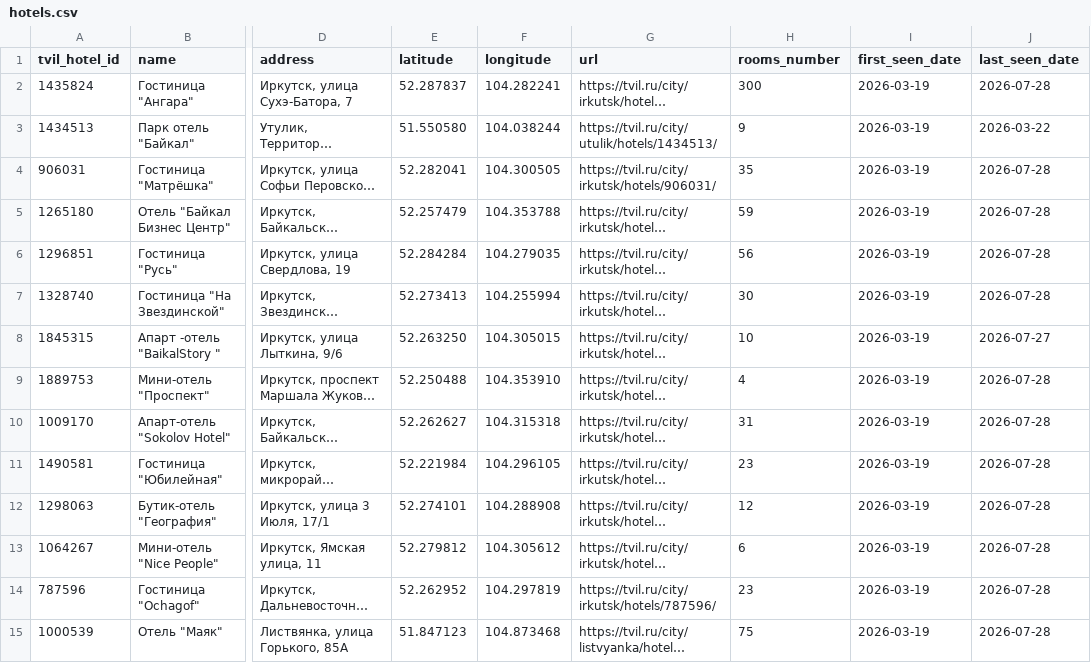
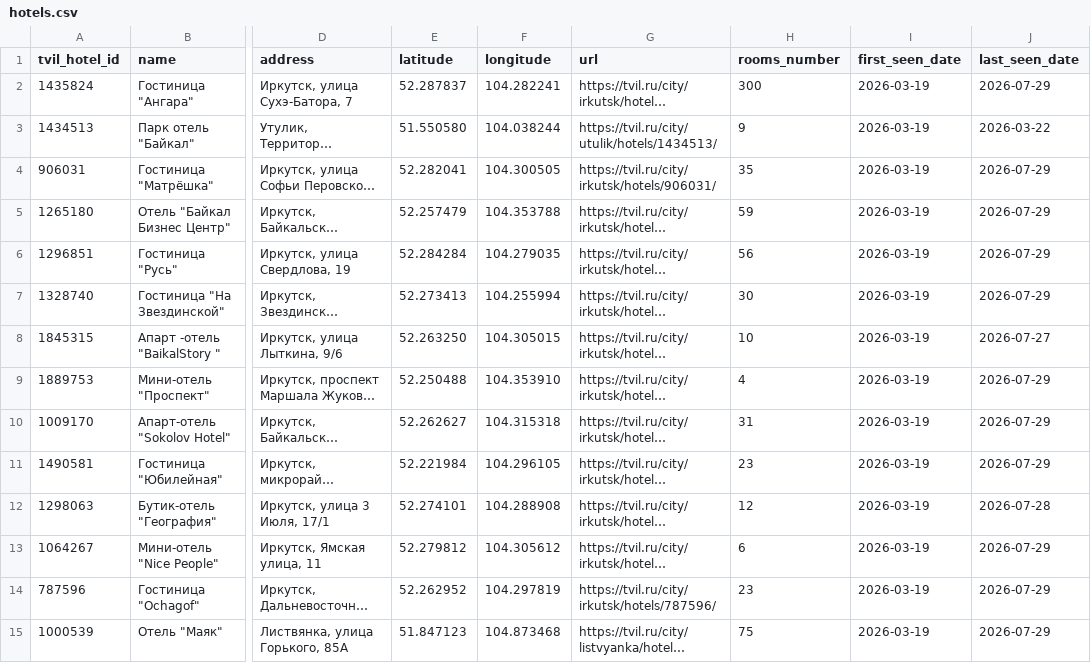
Before and after one commit to malismf/tvil-parser, a CSV file: catalog/hotels.csv, drawn as a sheet; only a part is shown, gaps mark what is left out; long unchanged cells end in …; the diff covers the shown part only; the diff names each change by its address in the sheet, - before the commit and + after, or states it on an @@ line.

```diff
--- a/catalog/hotels.csv
+++ b/catalog/hotels.csv
-J2 (last_seen_date): 2026-07-28
+J2 (last_seen_date): 2026-07-29
-J4:J7 (last_seen_date): 2026-07-28
+J4:J7 (last_seen_date): 2026-07-29
-J9:J11 (last_seen_date): 2026-07-28
+J9:J11 (last_seen_date): 2026-07-29
-J13:J15 (last_seen_date): 2026-07-28
+J13:J15 (last_seen_date): 2026-07-29
```
Also changed, not shown: 49 edited cells elsewhere in this file, 4 other files.
